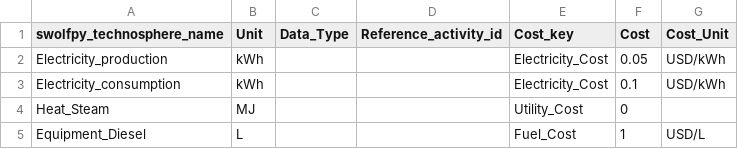
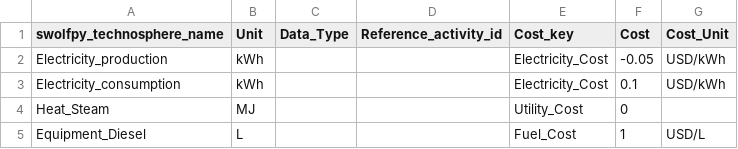
Before and after one commit to SwolfPy-Project/swolfpy-inputdata, a CSV file: swolfpy_inputdata/Data/Technosphere_References.csv, drawn as a sheet; only a part is shown.

Commit message:
Revise price for electricity prod

```diff
--- a/swolfpy_inputdata/Data/Technosphere_References.csv
+++ b/swolfpy_inputdata/Data/Technosphere_References.csv
@@ -1,3 +1,3 @@
 swolfpy_technosphere_name,Unit,Data_Type,Reference_activity_id,Cost_key,Cost,Cost_Unit
-Electricity_production,kWh,,,Electricity_Cost,0.05,USD/kWh
+Electricity_production,kWh,,,Electricity_Cost,-0.05,USD/kWh
 Electricity_consumption,kWh,,,Electricity_Cost,0.1,USD/kWh
```
